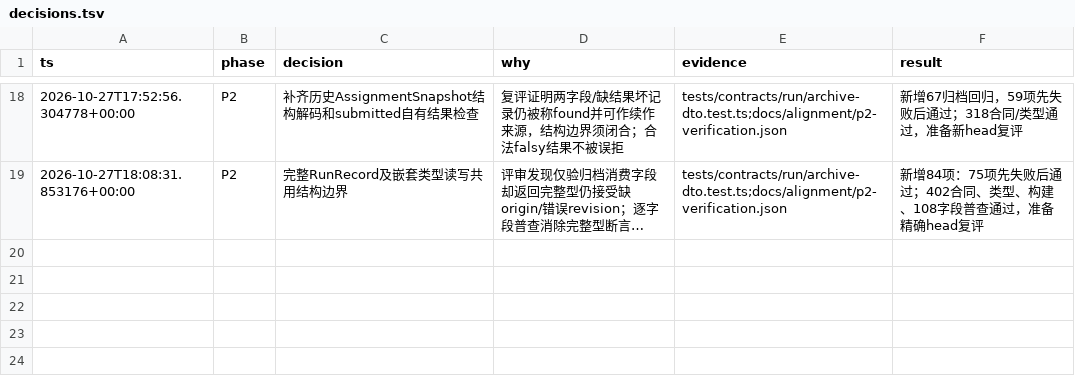
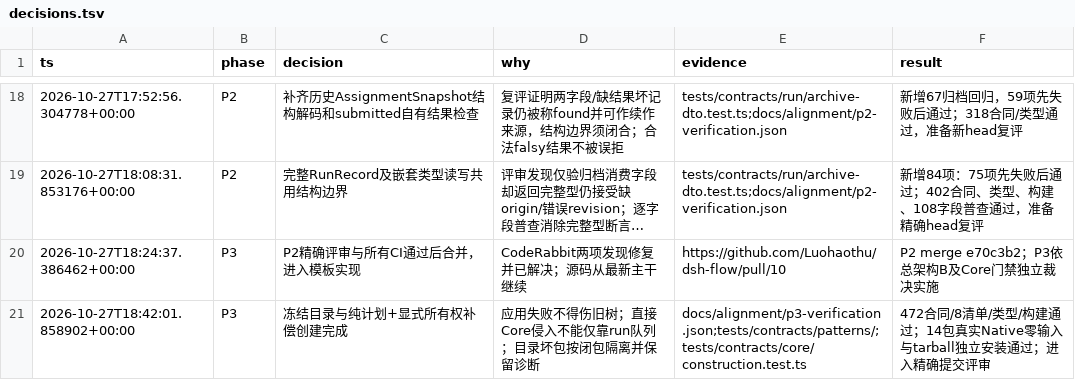
Before and after one commit to Luohaothu/dsh-flow, a TSV file: docs/alignment/decisions.tsv, drawn as a sheet; only a part is shown, gaps mark what is left out; long unchanged cells end in …; the diff names each change by its address in the sheet, - before the commit and + after, or states it on an @@ line.

Commit message:
feat(patterns): compile and apply isolated team definitions

```diff
--- a/docs/alignment/decisions.tsv
+++ b/docs/alignment/decisions.tsv
+row 20: 2026-10-27T18:24:37.386462+00:00 | P3 | P2精确评审与所有CI通过后合并，进入模板实现 | CodeRabbit两项发现修复并已解决；源码从最新主干继续 | https://github.com/Luohaothu/dsh-flow/pull/10 | P2 merge e70c3b2；P3依总架构B及Core门禁独立裁决实施
+row 21: 2026-10-27T18:42:01.858902+00:00 | P3 | 冻结目录与纯计划+显式所有权补偿创建完成 | 应用失败不得伤旧树；直接Core侵入不能仅靠run队列；目录坏包按闭包隔离并保留诊断 | docs/alignment/p3-verification.json;tests/contracts/patterns/;tests/contracts/core/construction.test.ts | 472合同/8清单/类型/构建通过；14包真实Native零输入与tarball独立安装通过；进入精确提交评审
```
Also changed, not shown: 43 other files.
